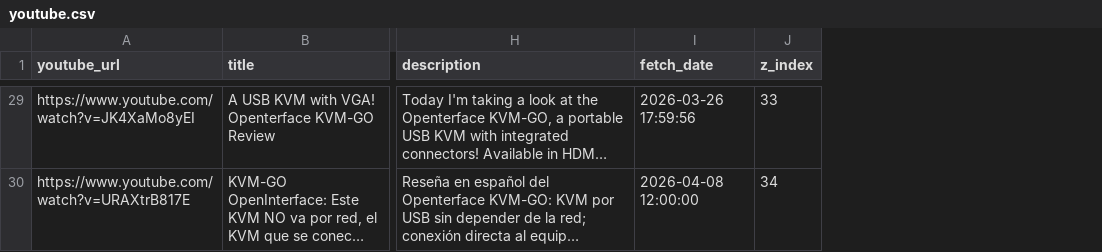
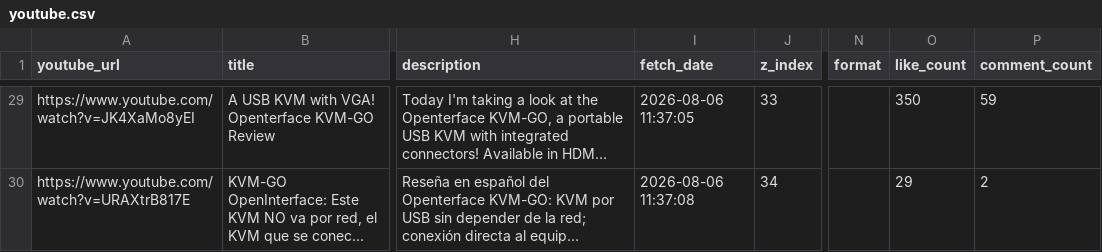
Before and after one commit to TechxArtisanStudio/Openterface_assets, a CSV file: src/data/youtube.csv, drawn as a sheet; only a part is shown, gaps mark what is left out; long unchanged cells end in …; the diff covers the shown part only; the diff names each change by its address in the sheet, - before the commit and + after, or states it on an @@ line.

```diff
--- a/src/data/youtube.csv
+++ b/src/data/youtube.csv
+column N (format), empty
+column O (like_count), rows 29-30: 350 | 29
+column P (comment_count), rows 29-30: 59 | 2
-I29 (fetch_date): 2026-03-26 17:59:56
+I29 (fetch_date): 2026-08-06 11:37:05
-I30 (fetch_date): 2026-04-08 12:00:00
+I30 (fetch_date): 2026-08-06 11:37:08
```
Also changed, not shown: 34 edited cells elsewhere in this file, 3 other files.
